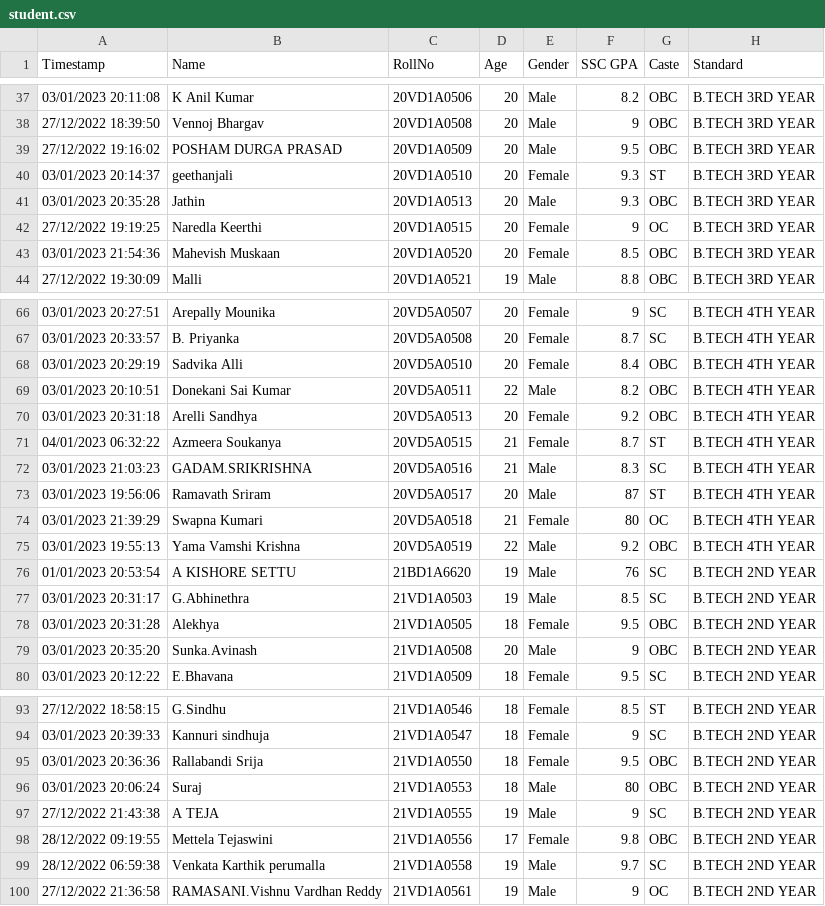
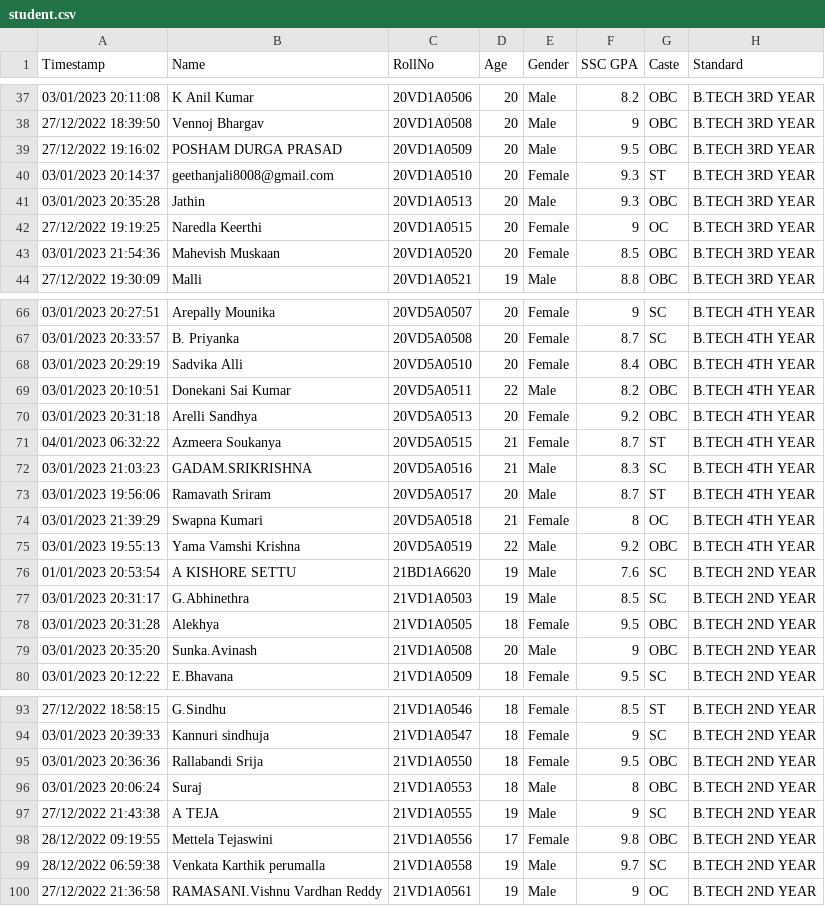
Before and after one commit to BhanutejaB7/Student-Data-Analysis, a CSV file: student.csv, drawn as a sheet; only a part is shown, gaps mark what is left out; the diff names each change by its address in the sheet, - before the commit and + after, or states it on an @@ line.

Commit message:
Add files via upload

```diff
--- a/student.csv
+++ b/student.csv
-B40 (Name): geethanjali
+B40 (Name): geethanjali8008@gmail.com
-F73 (SSC GPA): 87
+F73 (SSC GPA): 8.7
-F74 (SSC GPA): 80
+F74 (SSC GPA): 8
-F76 (SSC GPA): 76
+F76 (SSC GPA): 7.6
-F96 (SSC GPA): 80
+F96 (SSC GPA): 8
```
